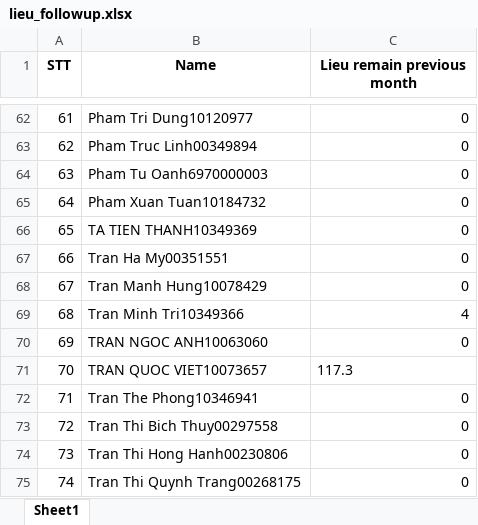
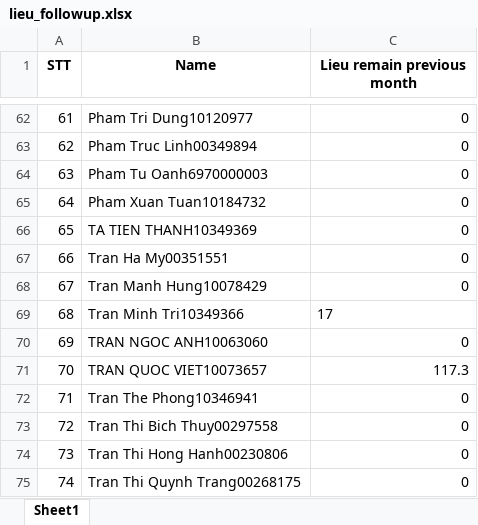
Before and after one commit to phiyenng/Attendance-System, an Excel workbook: uploads/lieu_followup.xlsx, sheet Sheet1, drawn as a sheet; only a part is shown, gaps mark what is left out; values as stored, in another font and other column widths than the file's, no borders; the diff names each change by its address in the sheet, - before the commit and + after, or states it on an @@ line.

```diff
--- a/uploads/lieu_followup.xlsx (sheet Sheet1)
+++ b/uploads/lieu_followup.xlsx (sheet Sheet1)
-C69 (Lieu remain previous month): 4
+C69 (Lieu remain previous month): 17
-C71 alignment: left
+C71 alignment: right
```
Also changed, not shown: uploads/temp_apply.xlsx, uploads/temp_otlieu.xlsx, 18 other files.
